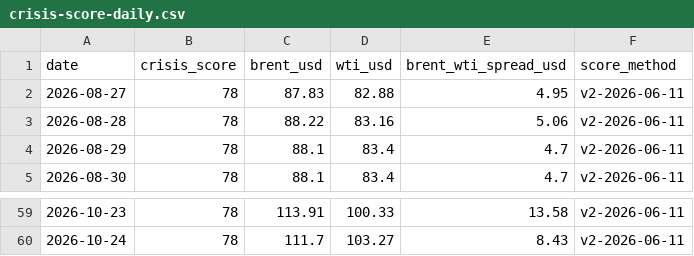
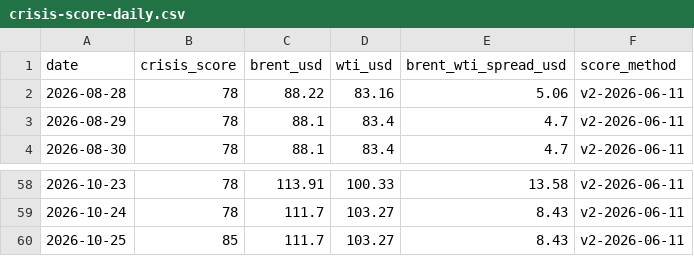
Before and after one commit to asabo1/osprey-cache, a CSV file: public/data/open/crisis-score-daily.csv, drawn as a sheet; only a part is shown, gaps mark what is left out; removed rows and columns are numbered as before the commit, all else as after; the diff names each change by its address in the sheet, - before the commit and + after, or states it on an @@ line.

```diff
--- a/public/data/open/crisis-score-daily.csv
+++ b/public/data/open/crisis-score-daily.csv
-row 2: 2026-08-27 | 78 | 87.83 | 82.88 | 4.95 | v2-2026-06-11
+row 60: 2026-10-25 | 85 | 111.7 | 103.27 | 8.43 | v2-2026-06-11
```
Also changed, not shown: 14 other files.
